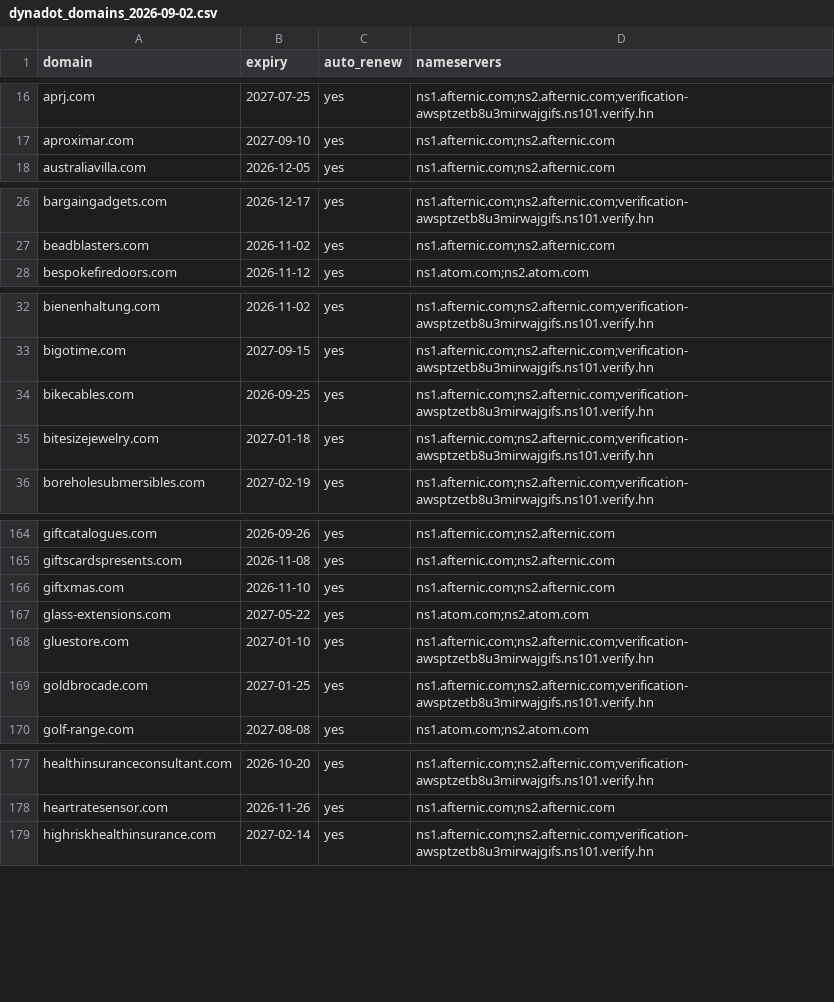
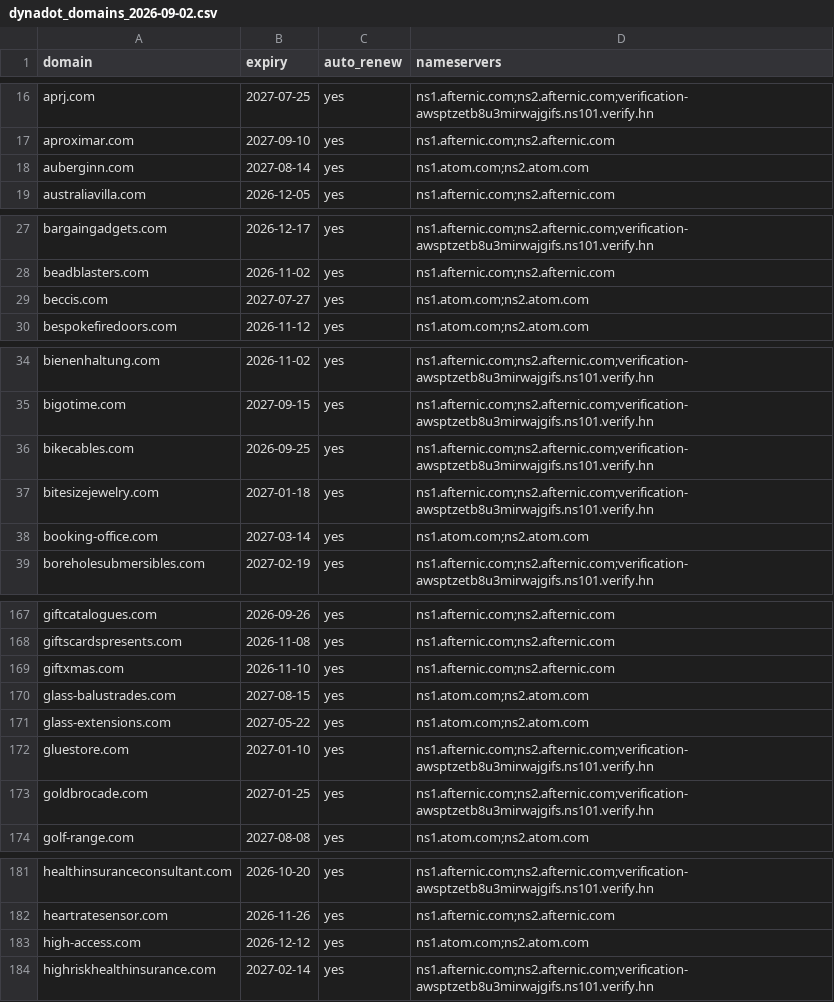
Before and after one commit to gqls/agentchassis, a CSV file: docs/agent_docs/docs024_key_docs_latest/domain_valuation/inbound/dynadot_domains_2026-09-02.csv, drawn as a sheet; only a part is shown, gaps mark what is left out; the diff covers the shown part only; the diff names each change by its address in the sheet, - before the commit and + after, or states it on an @@ line.

```diff
--- a/docs/agent_docs/docs024_key_docs_latest/domain_valuation/inbound/dynadot_domains_2026-09-02.csv
+++ b/docs/agent_docs/docs024_key_docs_latest/domain_valuation/inbound/dynadot_domains_2026-09-02.csv
+row 18: auberginn.com | 2027-08-14 | yes | ns1.atom.com;ns2.atom.com
+row 29: beccis.com | 2027-07-27 | yes | ns1.atom.com;ns2.atom.com
+row 38: booking-office.com | 2027-03-14 | yes | ns1.atom.com;ns2.atom.com
+row 170: glass-balustrades.com | 2027-08-15 | yes | ns1.atom.com;ns2.atom.com
+row 183: high-access.com | 2026-12-12 | yes | ns1.atom.com;ns2.atom.com
```
Also changed, not shown: 14 added rows and 4 edited cells elsewhere in this file, 2 other files.
